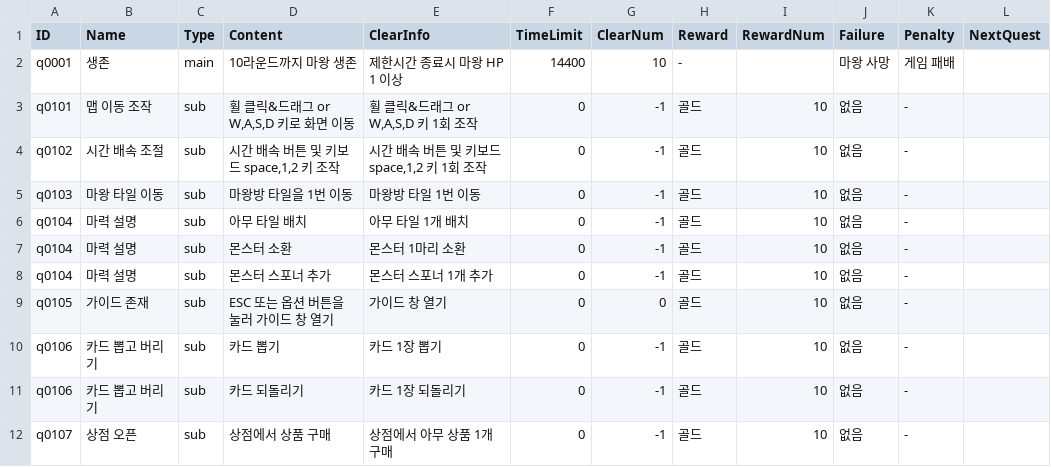
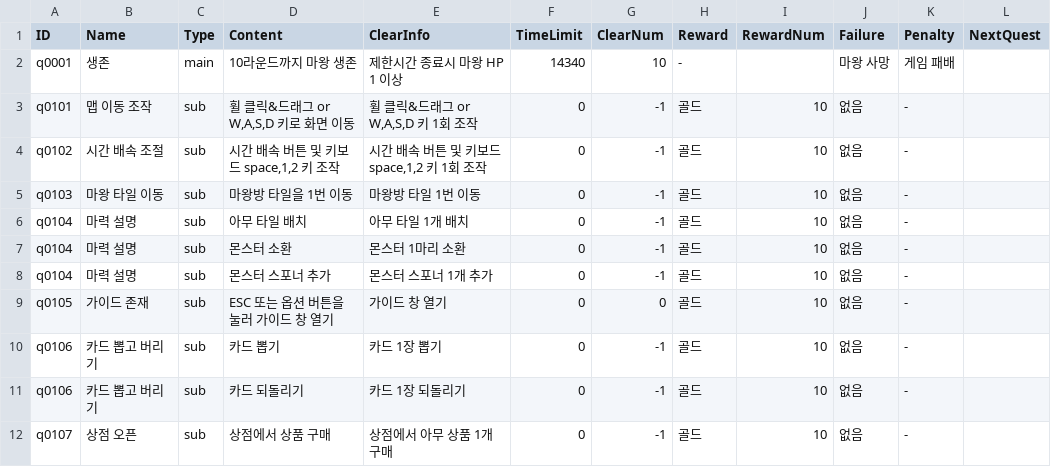
Before and after one commit to kio972/Project_DefenceMaking, a CSV file: Assets/Resources/Data/Stage0/Stage0_questTable.csv, drawn as a sheet.

```diff
--- a/Assets/Resources/Data/Stage0/Stage0_questTable.csv
+++ b/Assets/Resources/Data/Stage0/Stage0_questTable.csv
@@ -1,3 +1,3 @@
 ID,Name,Type,Content,ClearInfo,TimeLimit,ClearNum,Reward,RewardNum,Failure,Penalty,NextQuest
-q0001,생존,main,10라운드까지 마왕 생존,제한시간 종료시 마왕 HP 1 이상,14400,10,-,,마왕 사망,게임 패배,
+q0001,생존,main,10라운드까지 마왕 생존,제한시간 종료시 마왕 HP 1 이상,14340,10,-,,마왕 사망,게임 패배,
 q0101,맵 이동 조작,sub,"휠 클릭&드래그 or W,A,S,D 키로 화면 이동","휠 클릭&드래그 or W,A,S,D 키 1회 조작",0,-1,골드,10,없음,-,
```
Also changed, not shown: 7 other files.
